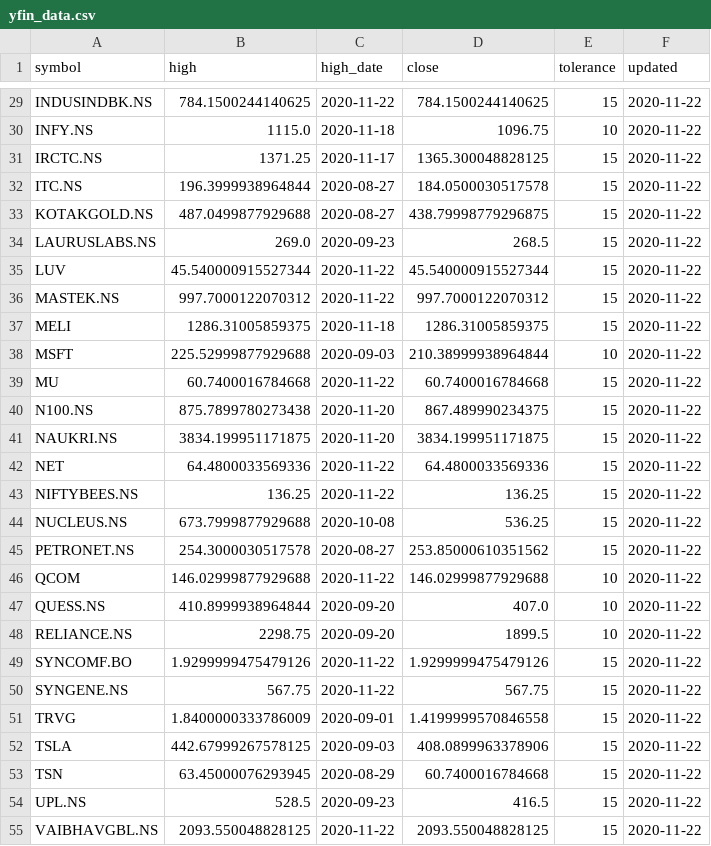
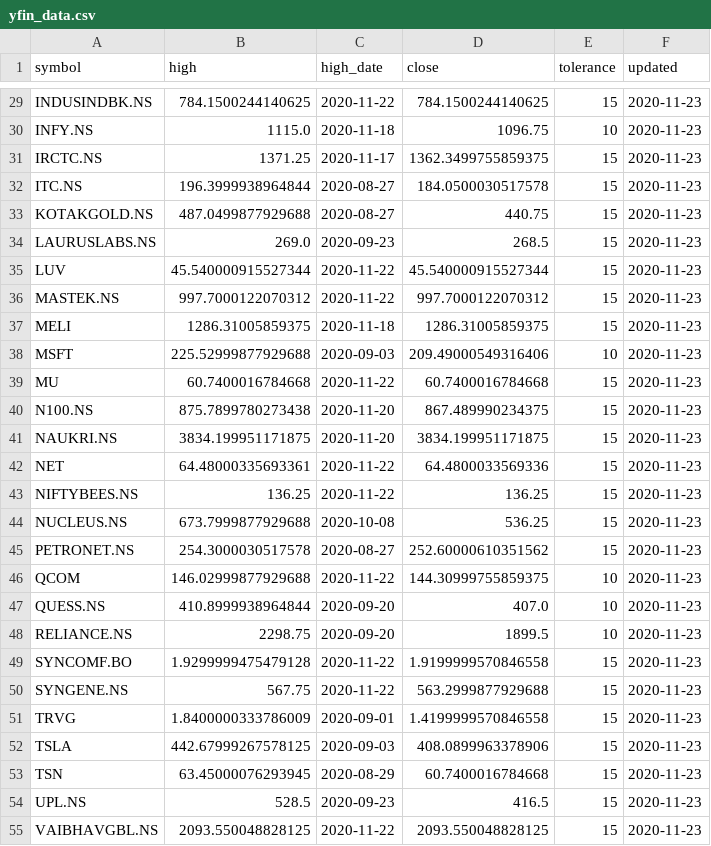
Before and after one commit to reachdk/StockTracker, a CSV file: data/yfin_data.csv, drawn as a sheet; only a part is shown, gaps mark what is left out; the diff covers the shown part only; the diff names each change by its address in the sheet, - before the commit and + after, or states it on an @@ line.

```diff
--- a/data/yfin_data.csv
+++ b/data/yfin_data.csv
-F29:F55 (updated): 2020-11-22
+F29:F55 (updated): 2020-11-23
-D31 (close): 1365.300048828125
+D31 (close): 1362.3499755859375
-D33 (close): 438.79998779296875
+D33 (close): 440.75
-D38 (close): 210.38999938964844
+D38 (close): 209.49000549316406
-B42 (high): 64.4800033569336
+B42 (high): 64.48000335693361
-D45 (close): 253.85000610351562
+D45 (close): 252.60000610351562
-D46 (close): 146.02999877929688
+D46 (close): 144.30999755859375
-B49 (high): 1.9299999475479126
+B49 (high): 1.9299999475479128
-D49 (close): 1.9299999475479126
+D49 (close): 1.9199999570846558
-D50 (close): 567.75
+D50 (close): 563.2999877929688
```
Also changed, not shown: 37 edited cells elsewhere in this file.
